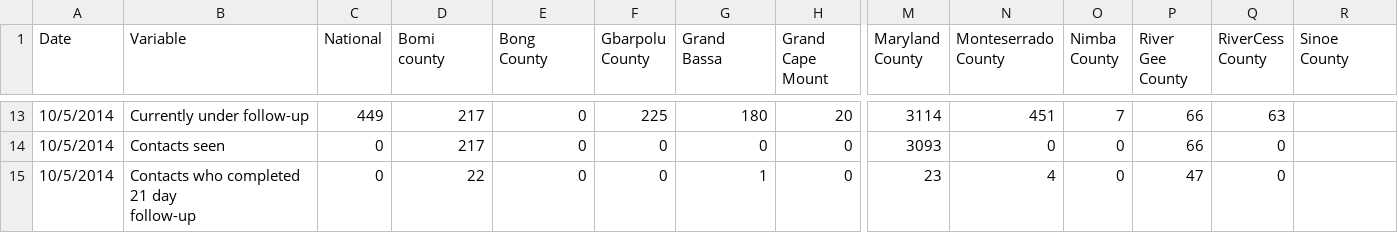
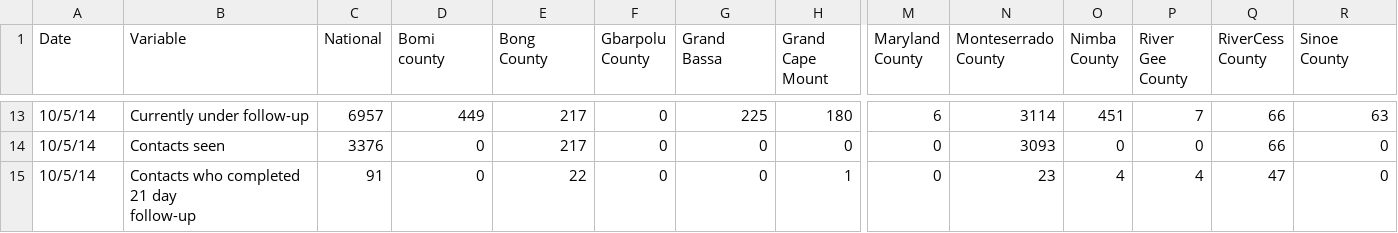
Before and after one commit to cmrivers/ebola, a CSV file: liberia_data/2014-10-05-v143.csv, drawn as a sheet; only a part is shown, gaps mark what is left out; the diff covers the shown part only; the diff names each change by its address in the sheet, - before the commit and + after, or states it on an @@ line.

```diff
--- a/liberia_data/2014-10-05-v143.csv
+++ b/liberia_data/2014-10-05-v143.csv
-A13:A15 (Date): 10/5/2014
+A13:A15 (Date): 10/5/14
-C13 (National): 449
+C13 (National): 6957
-D13 (Bomi county): 217
+D13 (Bomi county): 449
-E13:E14 (Bong County): 0
+E13:E14 (Bong County): 217
-F13 (Gbarpolu County): 225
+F13 (Gbarpolu County): 0
-G13 (Grand Bassa): 180
+G13 (Grand Bassa): 225
-H13 (Grand Cape Mount): 20
+H13 (Grand Cape Mount): 180
-M13 (Maryland County): 3114
+M13 (Maryland County): 6
-N13 (Monteserrado County): 451
+N13 (Monteserrado County): 3114
-O13 (Nimba County): 7
+O13 (Nimba County): 451
-P13 (River Gee County): 66
+P13 (River Gee County): 7
-Q13 (RiverCess County): 63
+Q13 (RiverCess County): 66
-R13 (Sinoe County): (empty)
+R13 (Sinoe County): 63
-C14 (National): 0
+C14 (National): 3376
-D14 (Bomi county): 217
+D14 (Bomi county): 0
-M14 (Maryland County): 3093
+M14 (Maryland County): 0
-N14 (Monteserrado County): 0
+N14 (Monteserrado County): 3093
-P14 (River Gee County): 66
+P14 (River Gee County): 0
-Q14 (RiverCess County): 0
+Q14 (RiverCess County): 66
-R14:R15 (Sinoe County): (empty)
+R14:R15 (Sinoe County): 0
-C15 (National): 0
+C15 (National): 91
-D15 (Bomi county): 22
+D15 (Bomi county): 0
-E15 (Bong County): 0
+E15 (Bong County): 22
-G15 (Grand Bassa): 1
+G15 (Grand Bassa): 0
-H15 (Grand Cape Mount): 0
+H15 (Grand Cape Mount): 1
-M15 (Maryland County): 23
+M15 (Maryland County): 0
-N15 (Monteserrado County): 4
+N15 (Monteserrado County): 23
-O15 (Nimba County): 0
+O15 (Nimba County): 4
-P15 (River Gee County): 47
+P15 (River Gee County): 4
-Q15 (RiverCess County): 0
+Q15 (RiverCess County): 47
```
Also changed, not shown: 61 edited cells elsewhere in this file.
